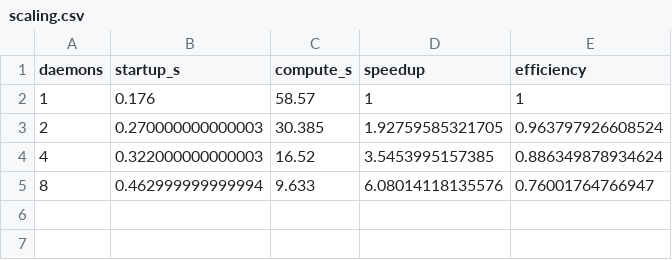
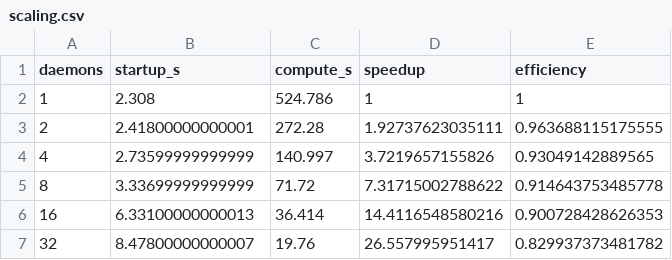
Before and after one commit to michaelmayer2/mirai-slurm, a CSV file: results/scaling.csv, drawn as a sheet.

```diff
--- a/results/scaling.csv
+++ b/results/scaling.csv
@@ -1,5 +1,7 @@
 "daemons","startup_s","compute_s","speedup","efficiency"
-1,0.176,58.57,1,1
-2,0.270000000000003,30.385,1.92759585321705,0.963797926608524
-4,0.322000000000003,16.52,3.5453995157385,0.886349878934624
-8,0.462999999999994,9.633,6.08014118135576,0.76001764766947
+1,2.308,524.786,1,1
+2,2.41800000000001,272.28,1.92737623035111,0.963688115175555
+4,2.73599999999999,140.997,3.7219657155826,0.93049142889565
+8,3.33699999999999,71.72,7.31715002788622,0.914643753485778
+16,6.33100000000013,36.414,14.4116548580216,0.900728428626353
+32,8.47800000000007,19.76,26.557995951417,0.829937373481782
```
Also changed, not shown: 45 other files.
